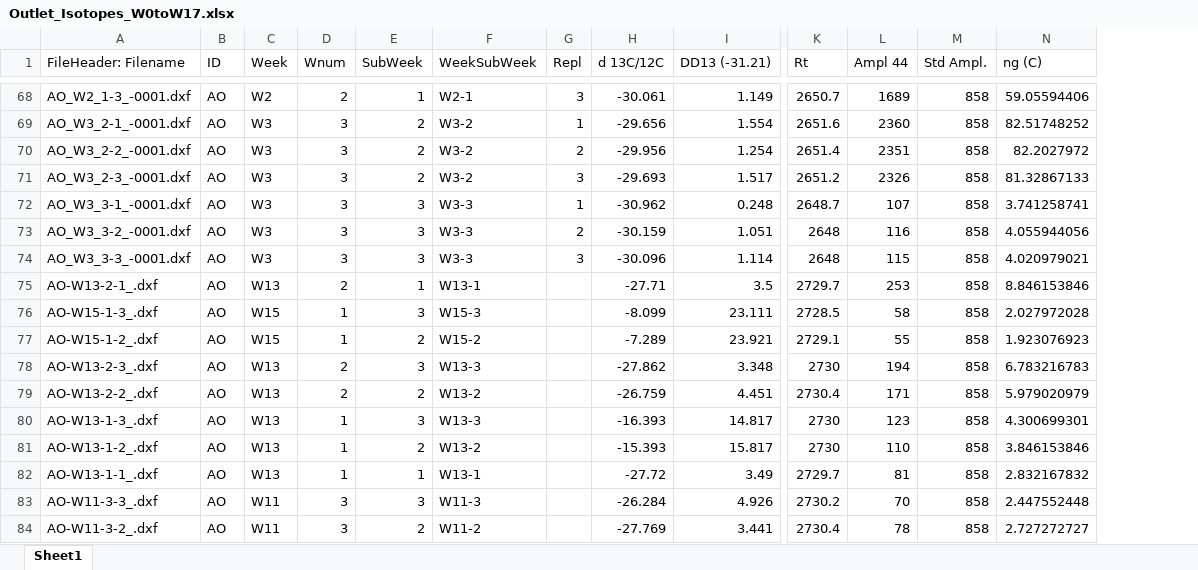
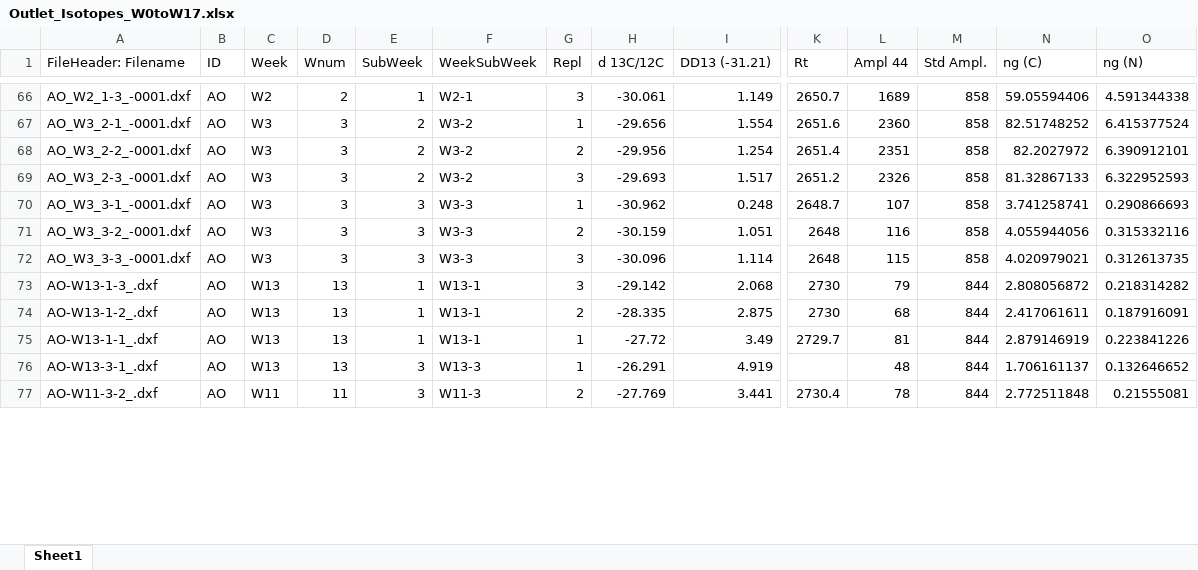
Before and after one commit to DayTimeChunks/HydrologicalMonitoring, an Excel workbook: Data/Lab-linked/Outlet_Isotopes_W0toW17.xlsx, sheet Sheet1, drawn as a sheet; only a part is shown, gaps mark what is left out; values as stored, in another font and other column widths than the file's, no cell formats; conditional formats not drawn; removed rows and columns are numbered as before the commit, all else as after; rows hold the shown columns only; the diff covers the shown part only; the diff names each change by its address in the sheet, - before the commit and + after, or states it on an @@ line.

```diff
--- a/Data/Lab-linked/Outlet_Isotopes_W0toW17.xlsx (sheet Sheet1)
+++ b/Data/Lab-linked/Outlet_Isotopes_W0toW17.xlsx (sheet Sheet1)
+column O (ng (N)), rows 66-75: 4.591344338 | 6.415377524 | 6.390912101 | 6.322952593 | 0.290866693 | 0.315332116 | 0.312613735 | 0.218314282 | 0.187916091 | 0.223841226; row 77: 0.21555081
-row 75: AO-W13-2-1_.dxf | AO | W13 | 2 | 1 | W13-1 |  | -27.71 | 3.5 | 2729.7 | 253 | 858 | 8.846153846
-row 76: AO-W15-1-3_.dxf | AO | W15 | 1 | 3 | W15-3 |  | -8.099 | 23.111 | 2728.5 | 58 | 858 | 2.027972028
-row 77: AO-W15-1-2_.dxf | AO | W15 | 1 | 2 | W15-2 |  | -7.289 | 23.921 | 2729.1 | 55 | 858 | 1.923076923
-row 78: AO-W13-2-3_.dxf | AO | W13 | 2 | 3 | W13-3 |  | -27.862 | 3.348 | 2730 | 194 | 858 | 6.783216783
-row 79: AO-W13-2-2_.dxf | AO | W13 | 2 | 2 | W13-2 |  | -26.759 | 4.451 | 2730.4 | 171 | 858 | 5.979020979
-D73:D75 (Wnum): 1
+D73:D75 (Wnum): 13
-E73 (SubWeek): 3
+E73 (SubWeek): 1
-F73 (WeekSubWeek): W13-3
+F73 (WeekSubWeek): W13-1
-G73 (Repl): (empty)
+G73 (Repl): 3
-H73 (d 13C/12C): -16.393
+H73 (d 13C/12C): -29.142
-I73 (DD13 (-31.21)): 14.817
+I73 (DD13 (-31.21)): 2.068
-L73 (Ampl 44): 123
+L73 (Ampl 44): 79
-M73:M75 (Std Ampl.): 858
+M73:M75 (Std Ampl.): 844
-N73 (ng (C)): 4.300699301
+N73 (ng (C)): 2.808056872
-E74 (SubWeek): 2
+E74 (SubWeek): 1
-F74 (WeekSubWeek): W13-2
+F74 (WeekSubWeek): W13-1
-G74 (Repl): (empty)
+G74 (Repl): 2
-H74 (d 13C/12C): -15.393
+H74 (d 13C/12C): -28.335
-I74 (DD13 (-31.21)): 15.817
+I74 (DD13 (-31.21)): 2.875
-L74 (Ampl 44): 110
+L74 (Ampl 44): 68
-N74 (ng (C)): 3.846153846
+N74 (ng (C)): 2.417061611
-G75 (Repl): (empty)
+G75 (Repl): 1
-N75 (ng (C)): 2.832167832
+N75 (ng (C)): 2.879146919
-row 83: AO-W11-3-3_.dxf | AO | W11 | 3 | 3 | W11-3 |  | -26.284 | 4.926 | 2730.2 | 70 | 858 | 2.447552448
+row 76: AO-W13-3-1_.dxf | AO | W13 | 13 | 3 | W13-3 | 1 | -26.291 | 4.919 |  | 48 | 844 | 1.706161137 | 0.132646652
-D77 (Wnum): 3
+D77 (Wnum): 11
-E77 (SubWeek): 2
+E77 (SubWeek): 3
-F77 (WeekSubWeek): W11-2
+F77 (WeekSubWeek): W11-3
-G77 (Repl): (empty)
+G77 (Repl): 2
-M77 (Std Ampl.): 858
+M77 (Std Ampl.): 844
-N77 (ng (C)): 2.727272727
+N77 (ng (C)): 2.772511848
```
Also changed, not shown: 3 added rows, 2 removed rows and 29 edited cells elsewhere in this sheet, cell formats, formulas that keep their value, 7 other files.
